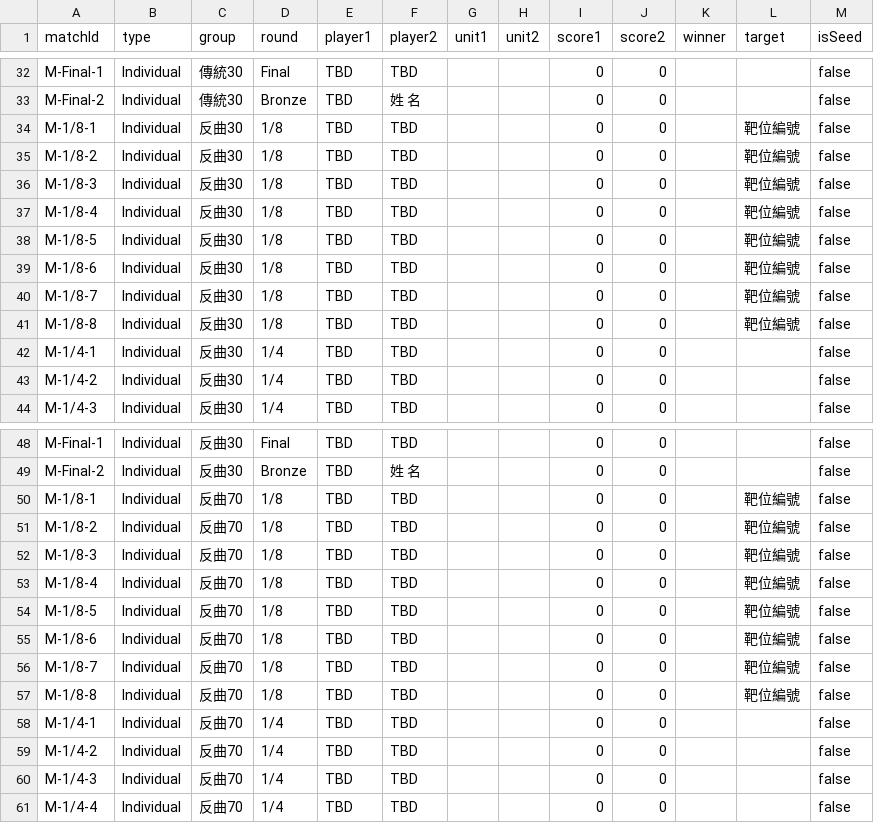
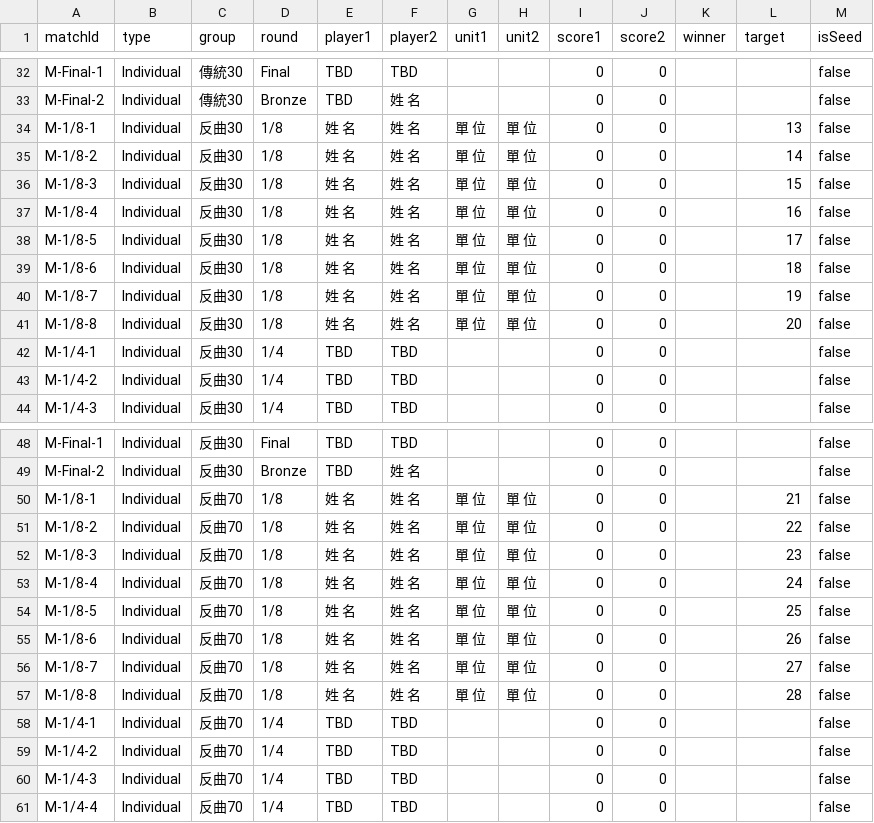
Before and after one commit to 687887s/archery_race, a CSV file: data/individual_matches.csv, drawn as a sheet; only a part is shown, gaps mark what is left out; the diff covers the shown part only.

```diff
--- a/data/individual_matches.csv
+++ b/data/individual_matches.csv
@@ -33,10 +33,10 @@ M-Final-1,Individual,傳統30,Final,TBD,TBD,,,0,0,,,false
 M-Final-2,Individual,傳統30,Bronze,TBD,姓　名,,,0,0,,,false
-M-1/8-1,Individual,反曲30,1/8,TBD,TBD,,,0,0,,靶位編號,false
-M-1/8-2,Individual,反曲30,1/8,TBD,TBD,,,0,0,,靶位編號,false
-M-1/8-3,Individual,反曲30,1/8,TBD,TBD,,,0,0,,靶位編號,false
-M-1/8-4,Individual,反曲30,1/8,TBD,TBD,,,0,0,,靶位編號,false
-M-1/8-5,Individual,反曲30,1/8,TBD,TBD,,,0,0,,靶位編號,false
-M-1/8-6,Individual,反曲30,1/8,TBD,TBD,,,0,0,,靶位編號,false
-M-1/8-7,Individual,反曲30,1/8,TBD,TBD,,,0,0,,靶位編號,false
-M-1/8-8,Individual,反曲30,1/8,TBD,TBD,,,0,0,,靶位編號,false
+M-1/8-1,Individual,反曲30,1/8,姓　名,姓　名,單　位,單　位,0,0,,13,false
+M-1/8-2,Individual,反曲30,1/8,姓　名,姓　名,單　位,單　位,0,0,,14,false
+M-1/8-3,Individual,反曲30,1/8,姓　名,姓　名,單　位,單　位,0,0,,15,false
+M-1/8-4,Individual,反曲30,1/8,姓　名,姓　名,單　位,單　位,0,0,,16,false
+M-1/8-5,Individual,反曲30,1/8,姓　名,姓　名,單　位,單　位,0,0,,17,false
+M-1/8-6,Individual,反曲30,1/8,姓　名,姓　名,單　位,單　位,0,0,,18,false
+M-1/8-7,Individual,反曲30,1/8,姓　名,姓　名,單　位,單　位,0,0,,19,false
+M-1/8-8,Individual,反曲30,1/8,姓　名,姓　名,單　位,單　位,0,0,,20,false
 M-1/4-1,Individual,反曲30,1/4,TBD,TBD,,,0,0,,,false
@@ -49,10 +49,10 @@ M-Final-1,Individual,反曲30,Final,TBD,TBD,,,0,0,,,false
 M-Final-2,Individual,反曲30,Bronze,TBD,姓　名,,,0,0,,,false
-M-1/8-1,Individual,反曲70,1/8,TBD,TBD,,,0,0,,靶位編號,false
-M-1/8-2,Individual,反曲70,1/8,TBD,TBD,,,0,0,,靶位編號,false
-M-1/8-3,Individual,反曲70,1/8,TBD,TBD,,,0,0,,靶位編號,false
-M-1/8-4,Individual,反曲70,1/8,TBD,TBD,,,0,0,,靶位編號,false
-M-1/8-5,Individual,反曲70,1/8,TBD,TBD,,,0,0,,靶位編號,false
-M-1/8-6,Individual,反曲70,1/8,TBD,TBD,,,0,0,,靶位編號,false
-M-1/8-7,Individual,反曲70,1/8,TBD,TBD,,,0,0,,靶位編號,false
-M-1/8-8,Individual,反曲70,1/8,TBD,TBD,,,0,0,,靶位編號,false
+M-1/8-1,Individual,反曲70,1/8,姓　名,姓　名,單　位,單　位,0,0,,21,false
+M-1/8-2,Individual,反曲70,1/8,姓　名,姓　名,單　位,單　位,0,0,,22,false
+M-1/8-3,Individual,反曲70,1/8,姓　名,姓　名,單　位,單　位,0,0,,23,false
+M-1/8-4,Individual,反曲70,1/8,姓　名,姓　名,單　位,單　位,0,0,,24,false
+M-1/8-5,Individual,反曲70,1/8,姓　名,姓　名,單　位,單　位,0,0,,25,false
+M-1/8-6,Individual,反曲70,1/8,姓　名,姓　名,單　位,單　位,0,0,,26,false
+M-1/8-7,Individual,反曲70,1/8,姓　名,姓　名,單　位,單　位,0,0,,27,false
+M-1/8-8,Individual,反曲70,1/8,姓　名,姓　名,單　位,單　位,0,0,,28,false
 M-1/4-1,Individual,反曲70,1/4,TBD,TBD,,,0,0,,,false
```
Also changed, not shown: 80 edited cells elsewhere in this file.
